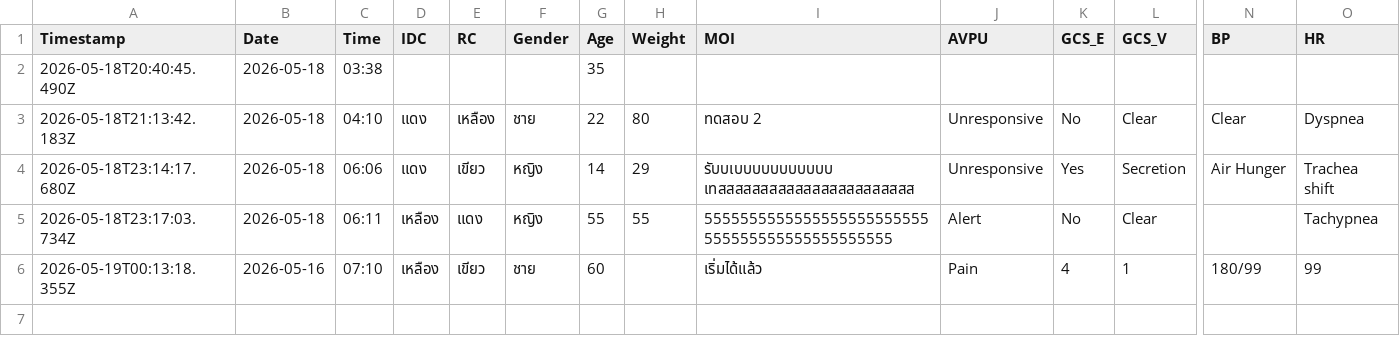
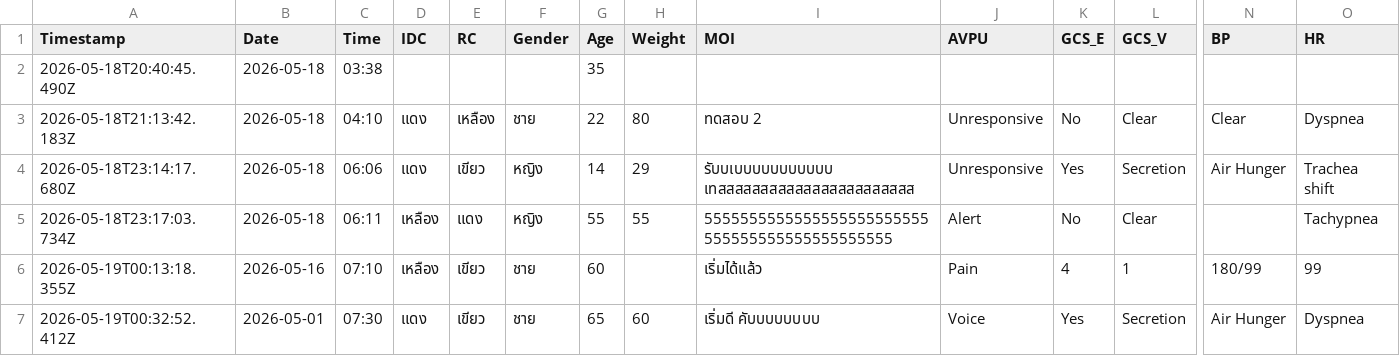
Before and after one commit to udon2536/report.github.io, a CSV file: ems_records.csv, drawn as a sheet; only a part is shown, gaps mark what is left out; rows hold the shown columns only; the diff names each change by its address in the sheet, - before the commit and + after, or states it on an @@ line.

Commit message:
EMS Record 2026-05-19T00:32:52.835Z

```diff
--- a/ems_records.csv
+++ b/ems_records.csv
+row 7: 2026-05-19T00:32:52.412Z | 2026-05-01 | 07:30 | แดง | เขียว | ชาย | 65 | 60 | เริ่มดี คับบบบบบบบ | Voice | Yes | Secretion | Air Hunger | Dyspnea
```
